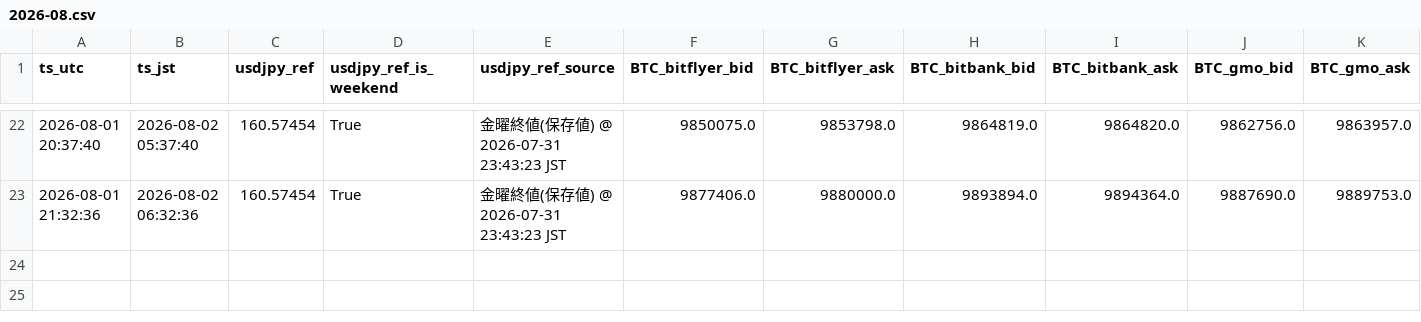
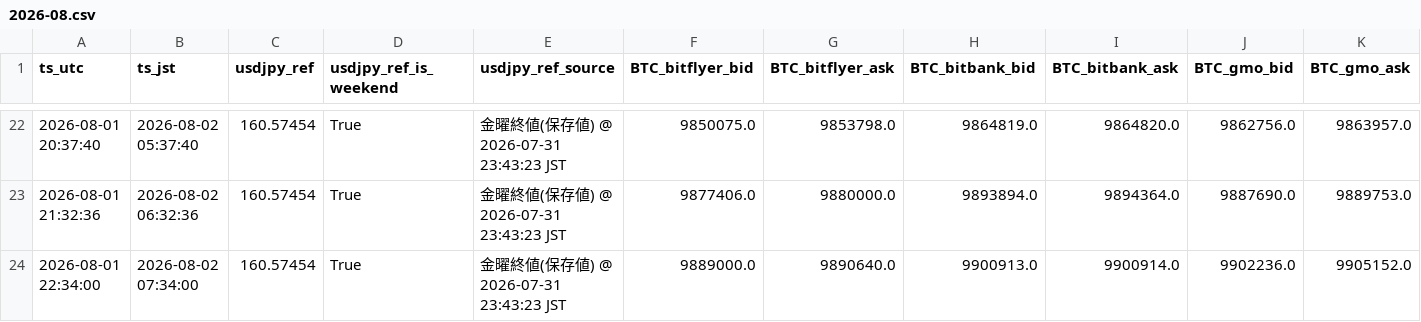
Before and after one commit to buzzsonic/base-lab, a CSV file: spread-logger/data/2026-08.csv, drawn as a sheet; only a part is shown, gaps mark what is left out; rows hold the shown columns only; the diff names each change by its address in the sheet, - before the commit and + after, or states it on an @@ line.

```diff
--- a/spread-logger/data/2026-08.csv
+++ b/spread-logger/data/2026-08.csv
+row 24: 2026-08-01 22:34:00 | 2026-08-02 07:34:00 | 160.57454 | True | 金曜終値(保存値) @ 2026-07-31 23:43:23 JST | 9889000.0 | 9890640.0 | 9900913.0 | 9900914.0 | 9902236.0 | 9905152.0
```
